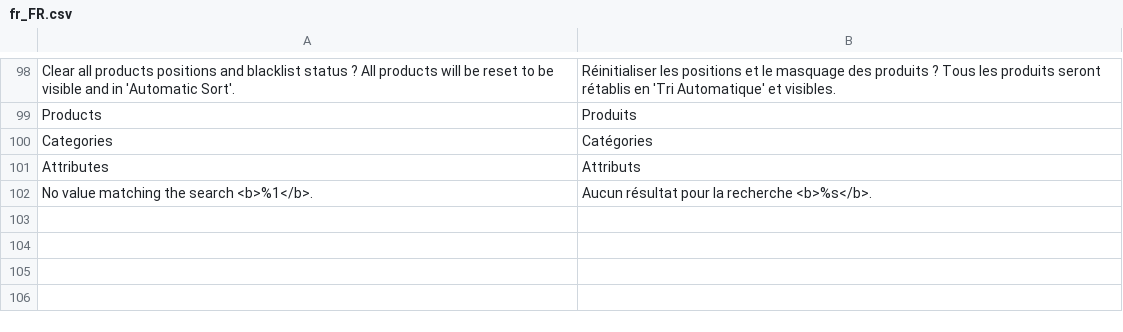
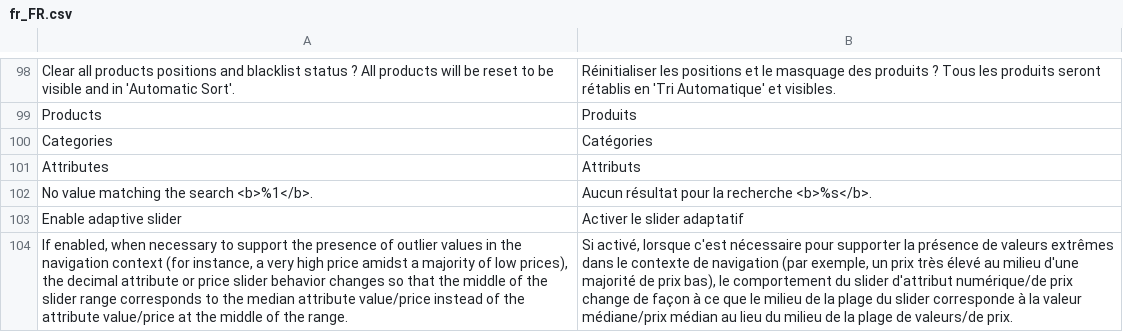
Before and after one commit to Smile-SA/elasticsuite, a CSV file: src/module-elasticsuite-catalog/i18n/fr_FR.csv, drawn as a sheet; only a part is shown, gaps mark what is left out; the diff names each change by its address in the sheet, - before the commit and + after, or states it on an @@ line.

Commit message:
ESP-268 Add adaptive slider

```diff
--- a/src/module-elasticsuite-catalog/i18n/fr_FR.csv
+++ b/src/module-elasticsuite-catalog/i18n/fr_FR.csv
+row 103: Enable adaptive slider | Activer le slider adaptatif
+row 104: If enabled, when necessary to support the presence of outlier values in the navigation context (for instance, a very high price amidst a majority of low prices), the decimal attribute or price slider behavior changes so that the middle of the slider range corresponds to the median attribute value/price instead of the attribute value/price at the middle of the range. | Si activé, lorsque c'est nécessaire pour supporter la présence de valeurs extrêmes dans le contexte de navigation (par exemple, un prix très élevé au milieu d'une majorité de prix bas), le comportement du slider d'attribut numérique/de prix change de façon à ce que le milieu de la plage du slider corresponde à la valeur médiane/prix médian au lieu du milieu de la plage de valeurs/de prix.
```
Also changed, not shown: src/module-elasticsuite-catalog/i18n/en_US.csv, 5 other files.
